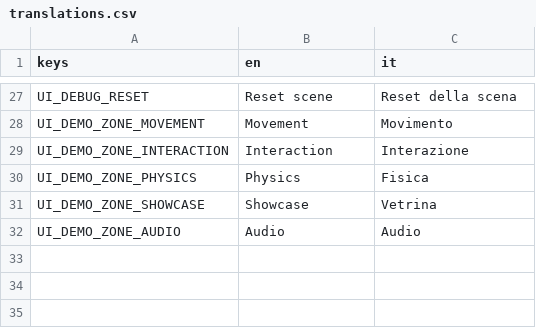
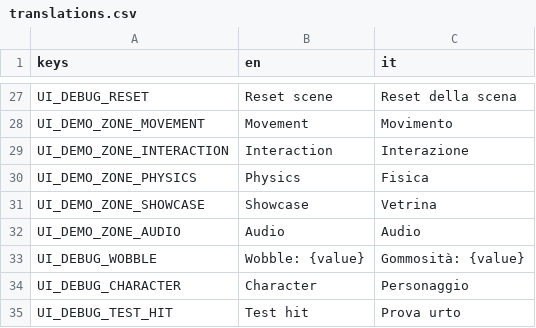
Before and after one commit to zero-state-studio/CHO, a CSV file: localization/translations.csv, drawn as a sheet; only a part is shown, gaps mark what is left out.

```diff
--- a/localization/translations.csv
+++ b/localization/translations.csv
@@ -32 +32,4 @@ UI_DEMO_ZONE_SHOWCASE,Showcase,Vetrina
 UI_DEMO_ZONE_AUDIO,Audio,Audio
+UI_DEBUG_WOBBLE,Wobble: {value},Gommosità: {value}
+UI_DEBUG_CHARACTER,Character,Personaggio
+UI_DEBUG_TEST_HIT,Test hit,Prova urto
```
Also changed, not shown: 24 other files.
